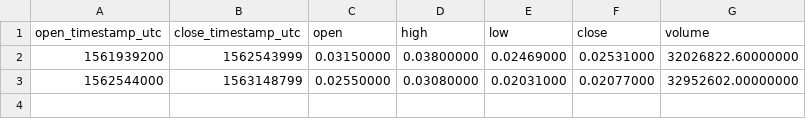
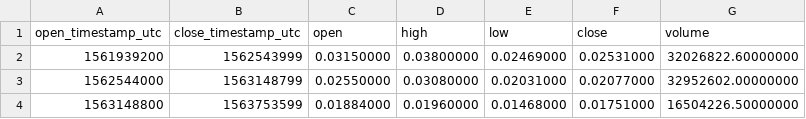
Before and after one commit to cryptobigbro/binance-GTOUSDT, a CSV file: binance-GTOUSDT-1w.csv, drawn as a sheet; the diff names each change by its address in the sheet, - before the commit and + after, or states it on an @@ line.

```diff
--- a/binance-GTOUSDT-1w.csv
+++ b/binance-GTOUSDT-1w.csv
+row 4: 1563148800 | 1563753599 | 0.01884000 | 0.01960000 | 0.01468000 | 0.01751000 | 16504226.50000000
```
Also changed, not shown: binance-GTOUSDT-1d.csv, binance-GTOUSDT-1h.csv, 1 other file.
